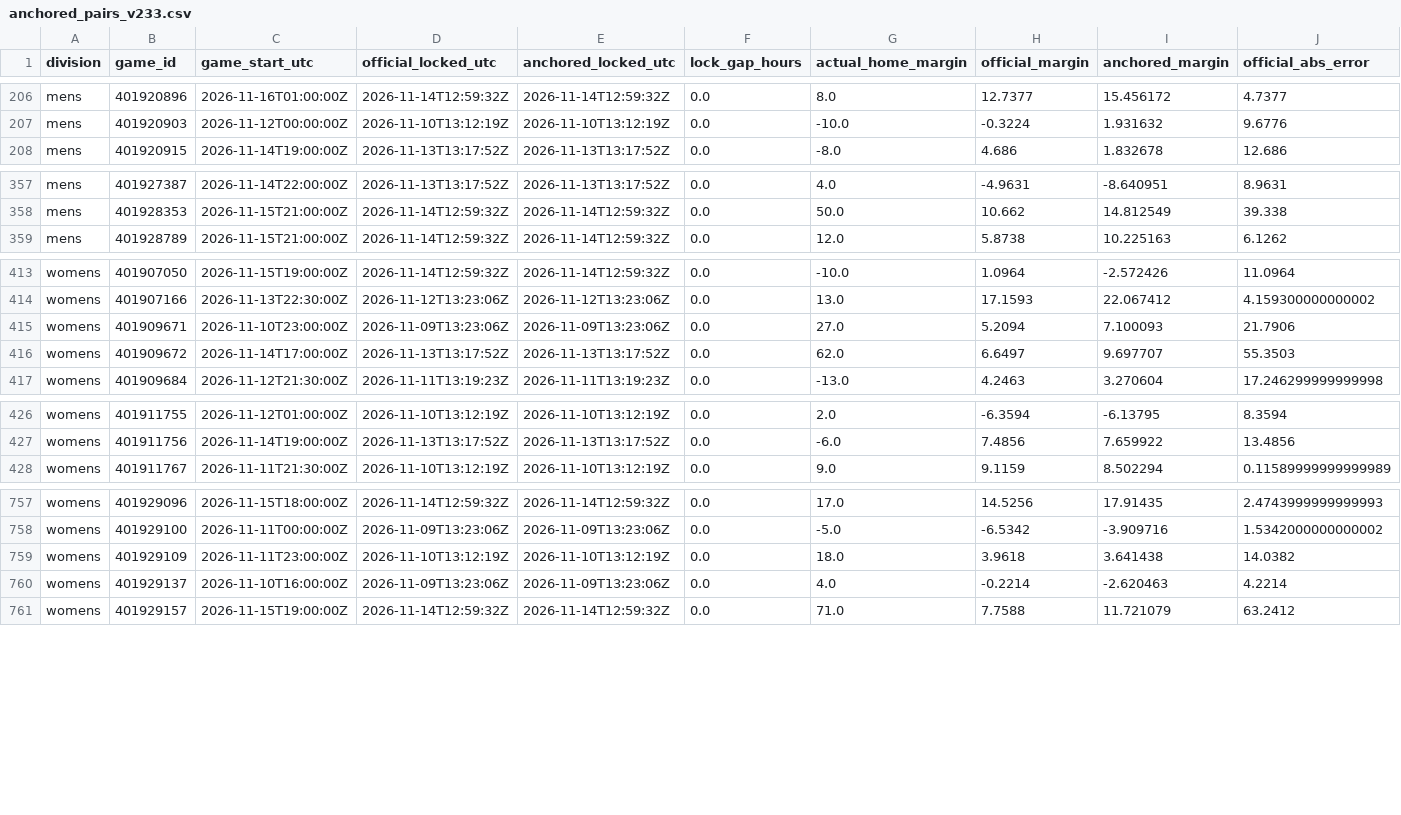
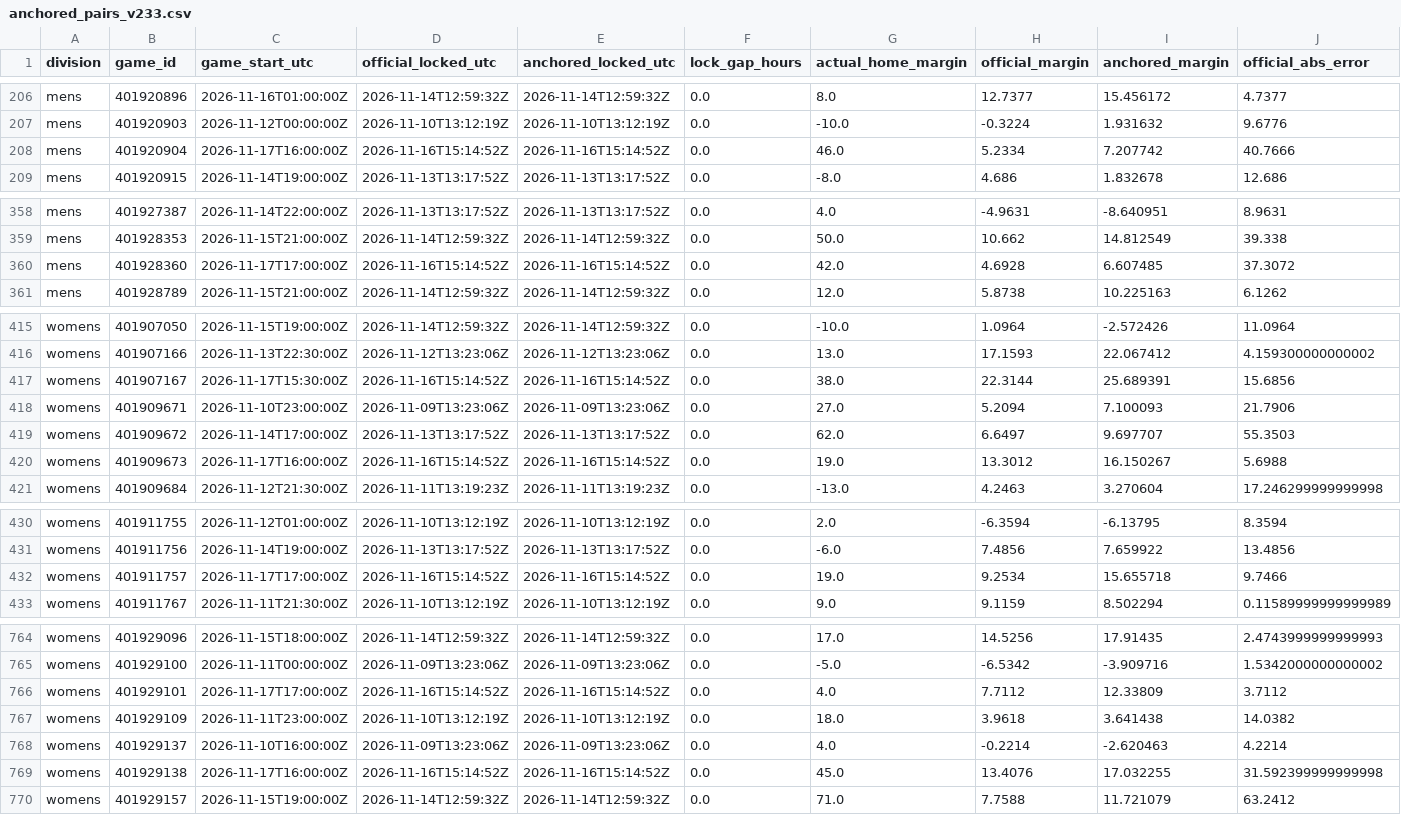
Before and after one commit to hcaver16-arch/college-basketball-ratings, a CSV file: data/prospective/2026-27/anchored_pairs_v233.csv, drawn as a sheet; only a part is shown, gaps mark what is left out; rows hold the shown columns only; the diff covers the shown part only; the diff names each change by its address in the sheet, - before the commit and + after, or states it on an @@ line.

```diff
--- a/data/prospective/2026-27/anchored_pairs_v233.csv
+++ b/data/prospective/2026-27/anchored_pairs_v233.csv
+row 208: mens | 401920904 | 2026-11-17T16:00:00Z | 2026-11-16T15:14:52Z | 2026-11-16T15:14:52Z | 0.0 | 46.0 | 5.2334 | 7.207742 | 40.7666
+row 360: mens | 401928360 | 2026-11-17T17:00:00Z | 2026-11-16T15:14:52Z | 2026-11-16T15:14:52Z | 0.0 | 42.0 | 4.6928 | 6.607485 | 37.3072
+row 417: womens | 401907167 | 2026-11-17T15:30:00Z | 2026-11-16T15:14:52Z | 2026-11-16T15:14:52Z | 0.0 | 38.0 | 22.3144 | 25.689391 | 15.6856
+row 420: womens | 401909673 | 2026-11-17T16:00:00Z | 2026-11-16T15:14:52Z | 2026-11-16T15:14:52Z | 0.0 | 19.0 | 13.3012 | 16.150267 | 5.6988
+row 432: womens | 401911757 | 2026-11-17T17:00:00Z | 2026-11-16T15:14:52Z | 2026-11-16T15:14:52Z | 0.0 | 19.0 | 9.2534 | 15.655718 | 9.7466
+row 766: womens | 401929101 | 2026-11-17T17:00:00Z | 2026-11-16T15:14:52Z | 2026-11-16T15:14:52Z | 0.0 | 4.0 | 7.7112 | 12.33809 | 3.7112
+row 769: womens | 401929138 | 2026-11-17T16:00:00Z | 2026-11-16T15:14:52Z | 2026-11-16T15:14:52Z | 0.0 | 45.0 | 13.4076 | 17.032255 | 31.592399999999998
```
Also changed, not shown: 2 added rows elsewhere in this file, data/prospective/2026-27/results.csv, 4 other files.
